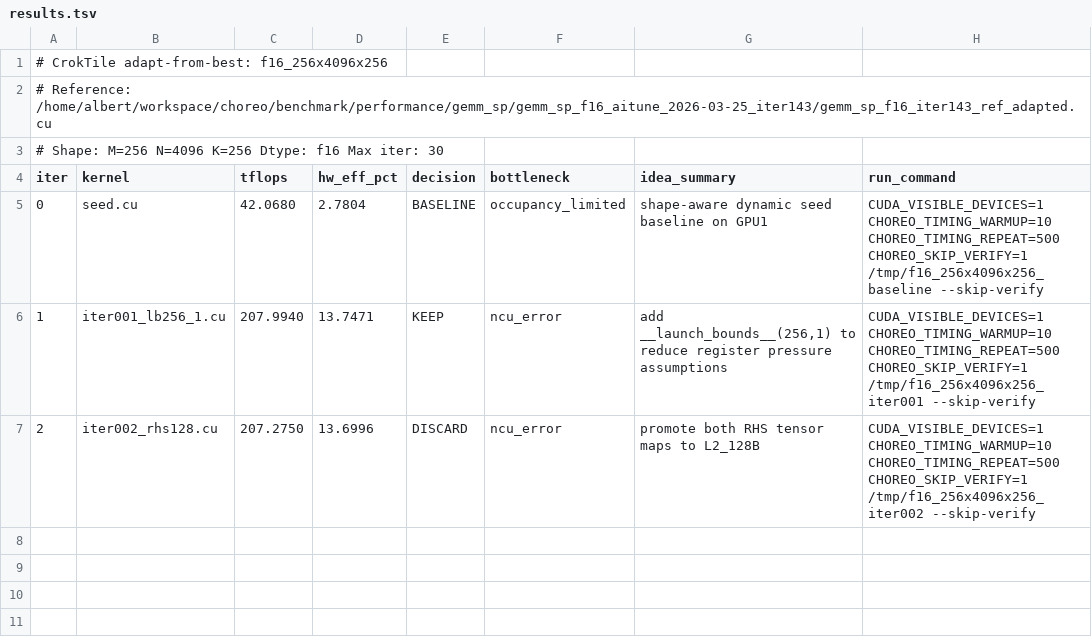
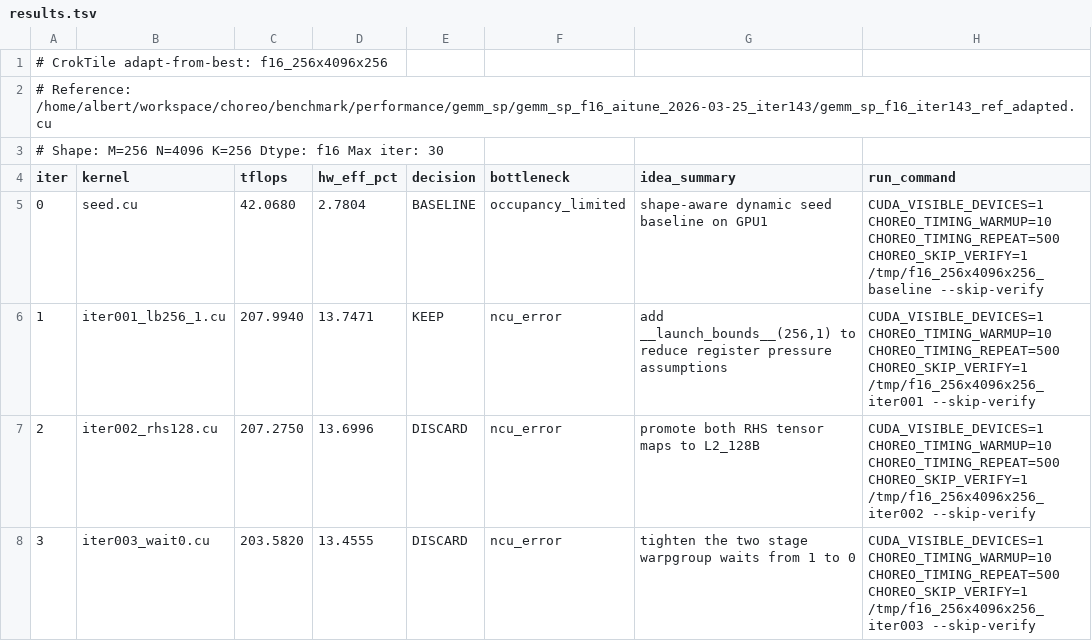
Before and after one commit to codes1gn/CroqTuner, a TSV file: tuning/logs/f16_256x4096x256/results.tsv, drawn as a sheet.

Commit message:
f16_256x4096x256 iter003: tighten the two stage warpgroup waits from 1 to 0 - TFLOPS: 207.9940 -> 203.5820 (DISCARD)
Ultraworked with [Sisyphus](https://github.com/code-yeongyu/oh-my-openagent)

Co-authored-by: Sisyphus <clio-agent@sisyphuslabs.ai>

```diff
--- a/tuning/logs/f16_256x4096x256/results.tsv
+++ b/tuning/logs/f16_256x4096x256/results.tsv
@@ -7 +7,2 @@ iter	kernel	tflops	hw_eff_pct	decision	bottleneck	idea_summary	run_command
 2	iter002_rhs128.cu	207.2750	13.6996	DISCARD	ncu_error	promote both RHS tensor maps to L2_128B	CUDA_VISIBLE_DEVICES=1 CHOREO_TIMING_WARMUP=10 CHOREO_TIMING_REPEAT=500 CHOREO_SKIP_VERIFY=1 /tmp/f16_256x4096x256_iter002 --skip-verify
+3	iter003_wait0.cu	203.5820	13.4555	DISCARD	ncu_error	tighten the two stage warpgroup waits from 1 to 0	CUDA_VISIBLE_DEVICES=1 CHOREO_TIMING_WARMUP=10 CHOREO_TIMING_REPEAT=500 CHOREO_SKIP_VERIFY=1 /tmp/f16_256x4096x256_iter003 --skip-verify
```
Also changed, not shown: 7 other files.
